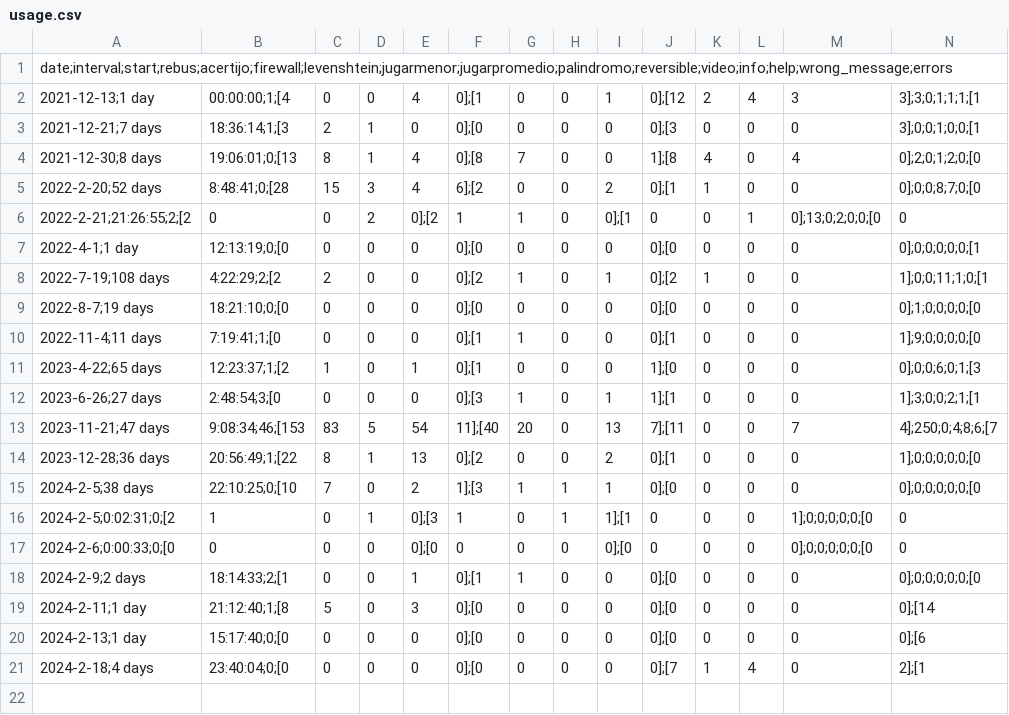
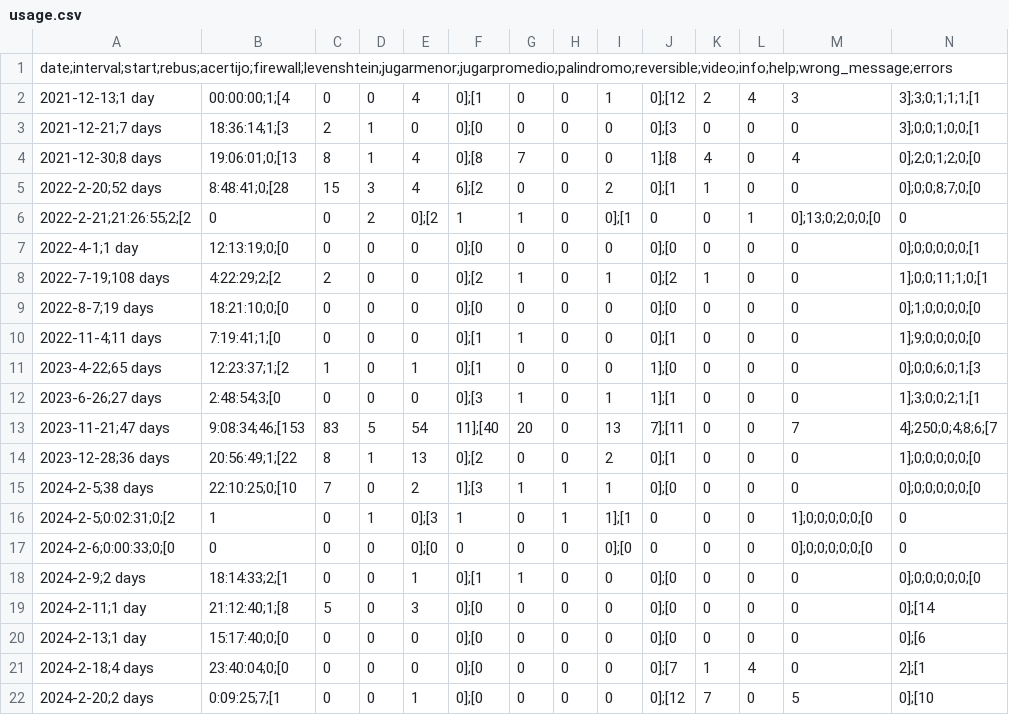
Before and after one commit to rvalla/festivaldelingenio.bot, a CSV file: usage.csv, drawn as a sheet; only a part is shown; rows hold the shown columns only; the diff names each change by its address in the sheet, - before the commit and + after, or states it on an @@ line.

```diff
--- a/usage.csv
+++ b/usage.csv
+row 22: 2024-2-20;2 days | 0:09:25;7;[1 | 0 | 0 | 1 | 0];[0 | 0 | 0 | 0 | 0];[12 | 7 | 0 | 5 | 0];[10
```
Also changed, not shown: assets/firewall.csv, games.csv, 5 other files.
